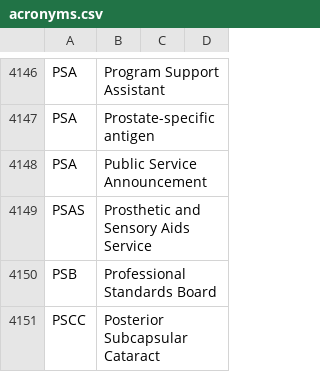
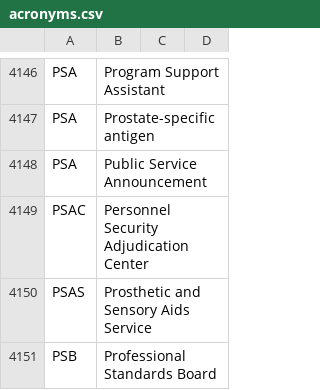
Before and after one commit to department-of-veterans-affairs/acronyms, a CSV file: acronyms.csv, drawn as a sheet; only a part is shown, gaps mark what is left out; the shorter side is filled out with more unchanged rows.

Commit message:
Update acronyms.csv

```diff
--- a/acronyms.csv
+++ b/acronyms.csv
@@ -4148,2 +4148,3 @@ PSA,Prostate-specific antigen,,
 PSA,Public Service Announcement,,
+PSAC,Personnel Security Adjudication Center,,
 PSAS,Prosthetic and Sensory Aids Service,,
```
